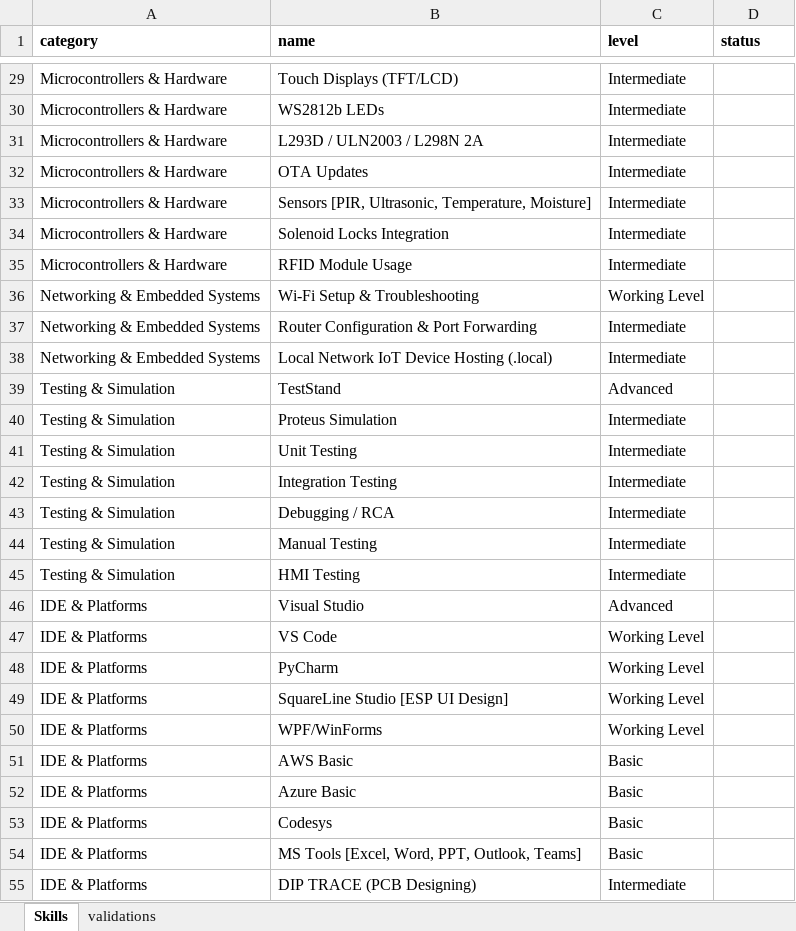
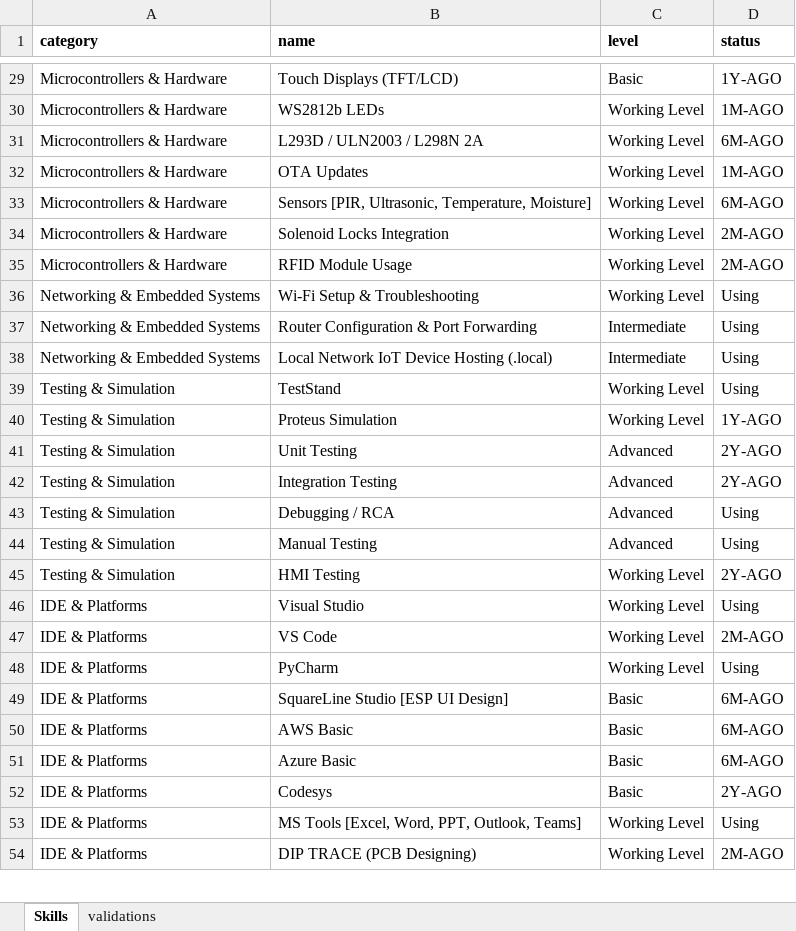
Before and after one commit to TarunKhare-Prof/MyProfile, an Excel workbook: data/skills_entry.xlsx, sheet Skills, drawn as a sheet; only a part is shown, gaps mark what is left out; values as stored, in another font and other column widths than the file's, no borders; removed rows and columns are numbered as before the commit, all else as after; the diff covers the shown part only; the diff names each change by its address in the sheet, - before the commit and + after, or states it on an @@ line.

Commit message:
skill update

```diff
--- a/data/skills_entry.xlsx (sheet Skills)
+++ b/data/skills_entry.xlsx (sheet Skills)
-C29 (level): Intermediate
+C29 (level): Basic
-D29 (status): (empty)
+D29 (status): 1Y-AGO
-C30:C35 (level): Intermediate
+C30:C35 (level): Working Level
-D30 (status): (empty)
+D30 (status): 1M-AGO
-D31 (status): (empty)
+D31 (status): 6M-AGO
-D32 (status): (empty)
+D32 (status): 1M-AGO
-D33 (status): (empty)
+D33 (status): 6M-AGO
-D34:D35 (status): (empty)
+D34:D35 (status): 2M-AGO
-D36:D39 (status): (empty)
+D36:D39 (status): Using
-C39 (level): Advanced
+C39 (level): Working Level
-C40 (level): Intermediate
+C40 (level): Working Level
-D40 (status): (empty)
+D40 (status): 1Y-AGO
-C41:C44 (level): Intermediate
+C41:C44 (level): Advanced
-D41:D42 (status): (empty)
+D41:D42 (status): 2Y-AGO
-D43:D44 (status): (empty)
+D43:D44 (status): Using
-C45 (level): Intermediate
+C45 (level): Working Level
-D45 (status): (empty)
+D45 (status): 2Y-AGO
-C46 (level): Advanced
+C46 (level): Working Level
-D46 (status): (empty)
+D46 (status): Using
-D47 (status): (empty)
+D47 (status): 2M-AGO
-D48 (status): (empty)
+D48 (status): Using
-C49 (level): Working Level
+C49 (level): Basic
-D49 (status): (empty)
+D49 (status): 6M-AGO
-row 50: IDE & Platforms | WPF/WinForms | Working Level
-D50:D51 (status): (empty)
+D50:D51 (status): 6M-AGO
-D52 (status): (empty)
+D52 (status): 2Y-AGO
-C53 (level): Basic
+C53 (level): Working Level
-D53 (status): (empty)
+D53 (status): Using
-C54 (level): Intermediate
+C54 (level): Working Level
-D54 (status): (empty)
+D54 (status): 2M-AGO
```
Also changed, not shown: 1 added row, 3 removed rows and 53 edited cells elsewhere in this sheet, sheet validations, 3 other files.
